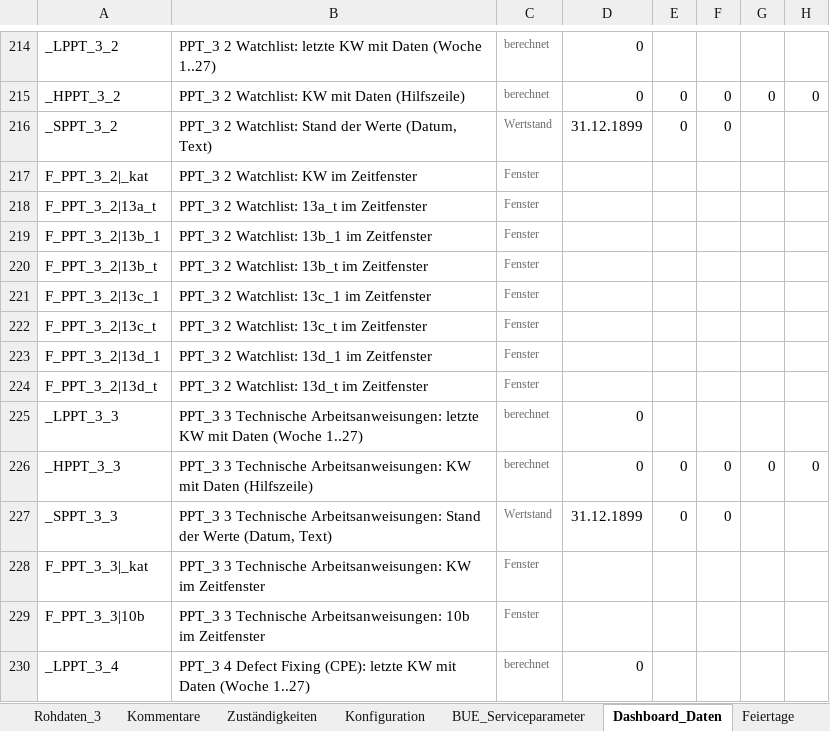
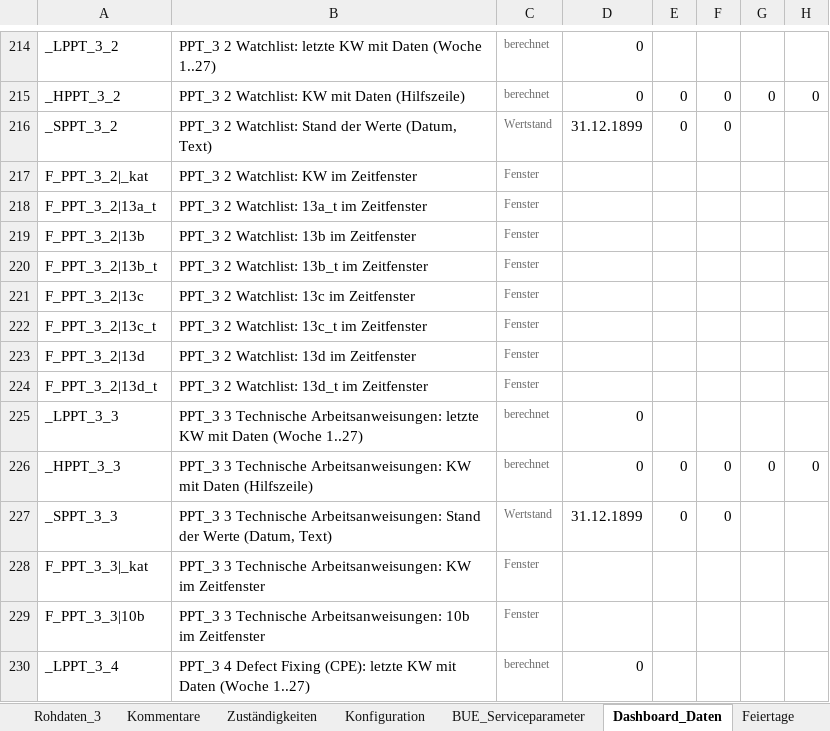
Before and after one commit to brenneisen-e/emailimport, an Excel workbook: hr-sales-dashboard/HR_Sales_Dashboard.xlsm, sheet Dashboard_Daten, drawn as a sheet; only a part is shown, gaps mark what is left out; values as stored, in another font and other column widths than the file's, no borders; the diff names each change by its address in the sheet, - before the commit and + after, or states it on an @@ line.

```diff
--- a/hr-sales-dashboard/HR_Sales_Dashboard.xlsm (sheet Dashboard_Daten)
+++ b/hr-sales-dashboard/HR_Sales_Dashboard.xlsm (sheet Dashboard_Daten)
-A219: F_PPT_3_2|13b_1
+A219: F_PPT_3_2|13b
-B219: PPT_3 2 Watchlist: 13b_1 im Zeitfenster
+B219: PPT_3 2 Watchlist: 13b im Zeitfenster
-A221: F_PPT_3_2|13c_1
+A221: F_PPT_3_2|13c
-B221: PPT_3 2 Watchlist: 13c_1 im Zeitfenster
+B221: PPT_3 2 Watchlist: 13c im Zeitfenster
-A223: F_PPT_3_2|13d_1
+A223: F_PPT_3_2|13d
-B223: PPT_3 2 Watchlist: 13d_1 im Zeitfenster
+B223: PPT_3 2 Watchlist: 13d im Zeitfenster
```
Also changed, not shown: sheet Zuständigkeiten, sheet Start, sheet Konfiguration, formulas that keep their value, charts or pictures, 2 other files.
